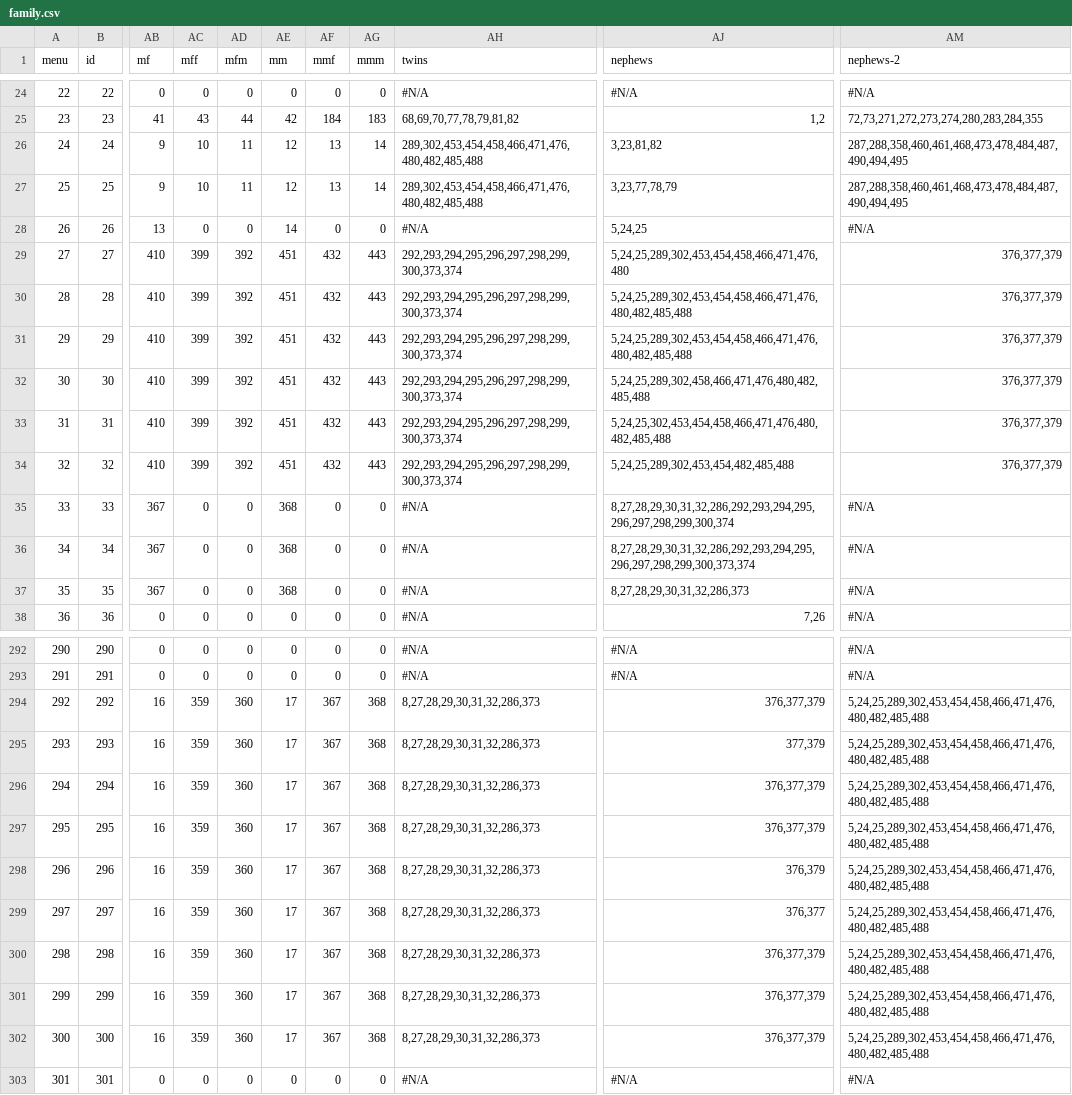
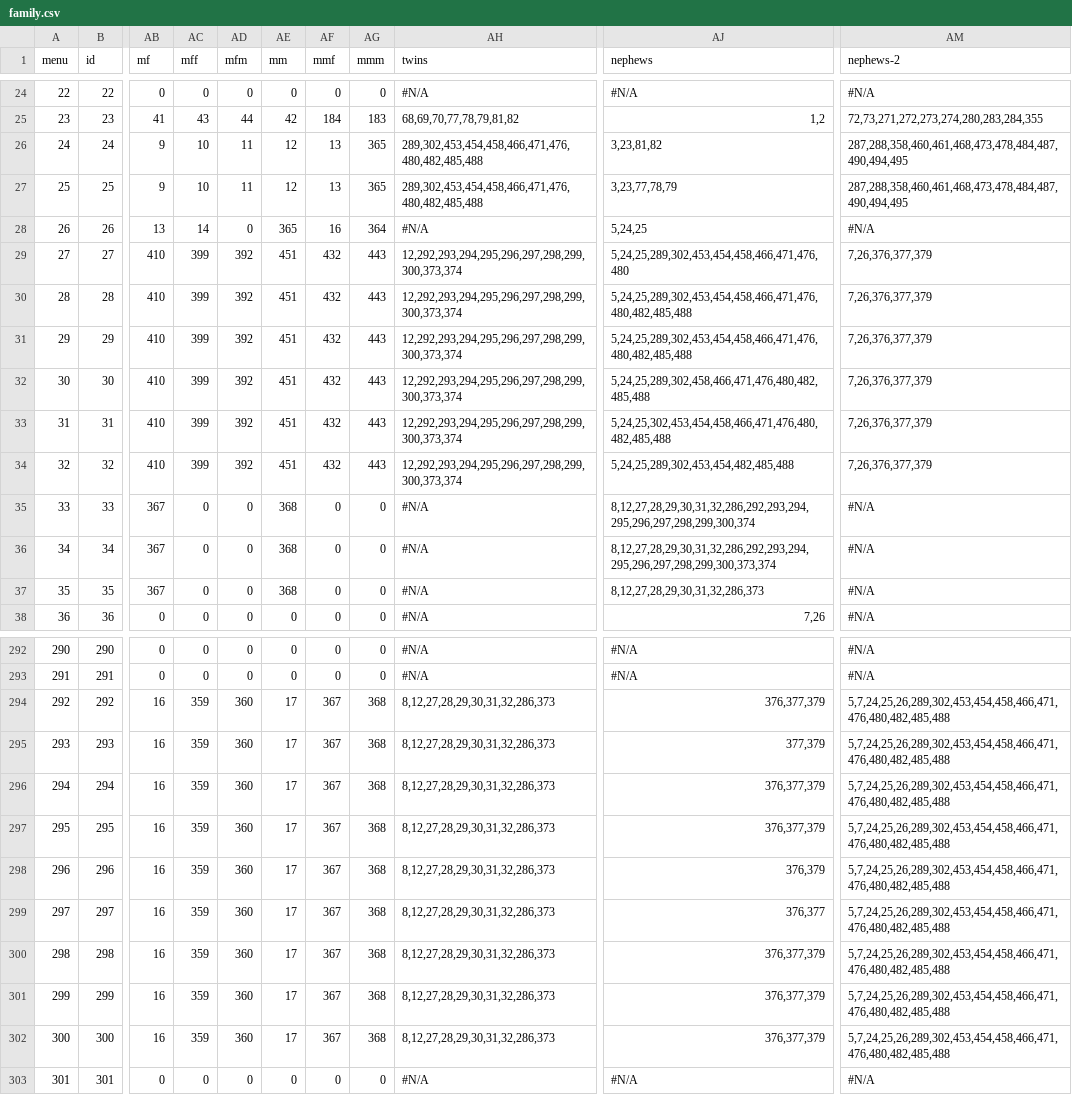
Before and after one commit to Itzamna/family, a CSV file: _data/family.csv, drawn as a sheet; only a part is shown, gaps mark what is left out; the diff covers the shown part only; the diff names each change by its address in the sheet, - before the commit and + after, or states it on an @@ line.

```diff
--- a/_data/family.csv
+++ b/_data/family.csv
-AG26:AG27 (mmm): 14
+AG26:AG27 (mmm): 365
-AC28 (mff): 0
+AC28 (mff): 14
-AE28 (mm): 14
+AE28 (mm): 365
-AF28 (mmf): 0
+AF28 (mmf): 16
-AG28 (mmm): 0
+AG28 (mmm): 364
-AH29:AH34 (twins): 292,293,294,295,296,297,298,299,300,373,374
+AH29:AH34 (twins): 12,292,293,294,295,296,297,298,299,300,373,374
-AM29:AM34 (nephews-2): 376,377,379
+AM29:AM34 (nephews-2): 7,26,376,377,379
-AJ35 (nephews): 8,27,28,29,30,31,32,286,292,293,294,295,296,297,298,299,300,374
+AJ35 (nephews): 8,12,27,28,29,30,31,32,286,292,293,294,295,296,297,298,299,300,374
-AJ36 (nephews): 8,27,28,29,30,31,32,286,292,293,294,295,296,297,298,299,300,373,374
+AJ36 (nephews): 8,12,27,28,29,30,31,32,286,292,293,294,295,296,297,298,299,300,373,374
-AJ37 (nephews): 8,27,28,29,30,31,32,286,373
+AJ37 (nephews): 8,12,27,28,29,30,31,32,286,373
-AH294:AH302 (twins): 8,27,28,29,30,31,32,286,373
+AH294:AH302 (twins): 8,12,27,28,29,30,31,32,286,373
-AM294:AM302 (nephews-2): 5,24,25,289,302,453,454,458,466,471,476,480,482,485,488
+AM294:AM302 (nephews-2): 5,7,24,25,26,289,302,453,454,458,466,471,476,480,482,485,488
```
Also changed, not shown: 55 edited cells elsewhere in this file, 52 other files.
